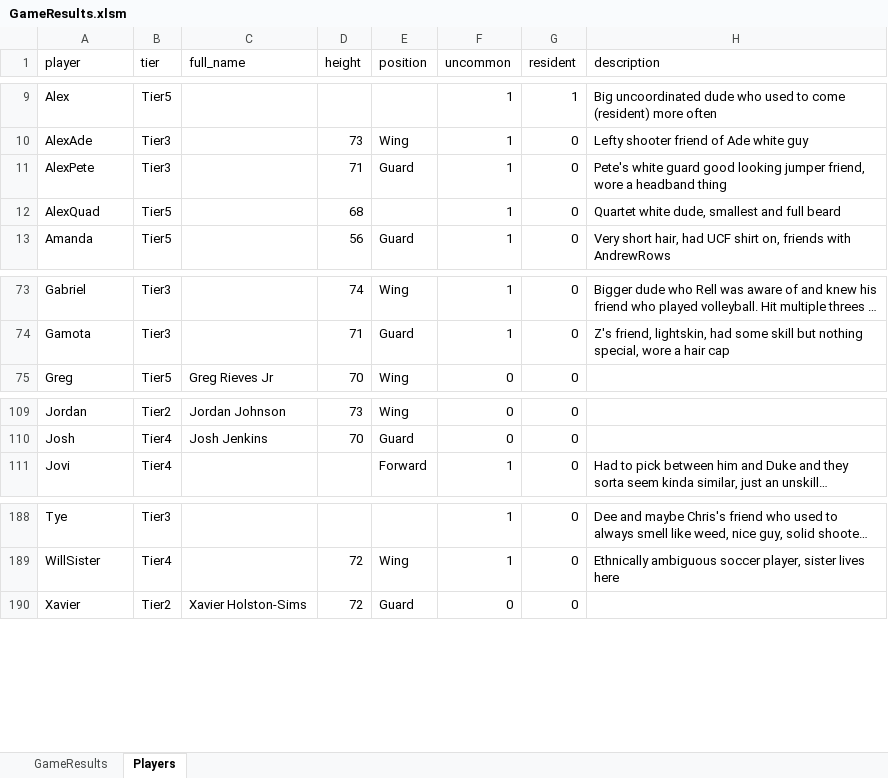
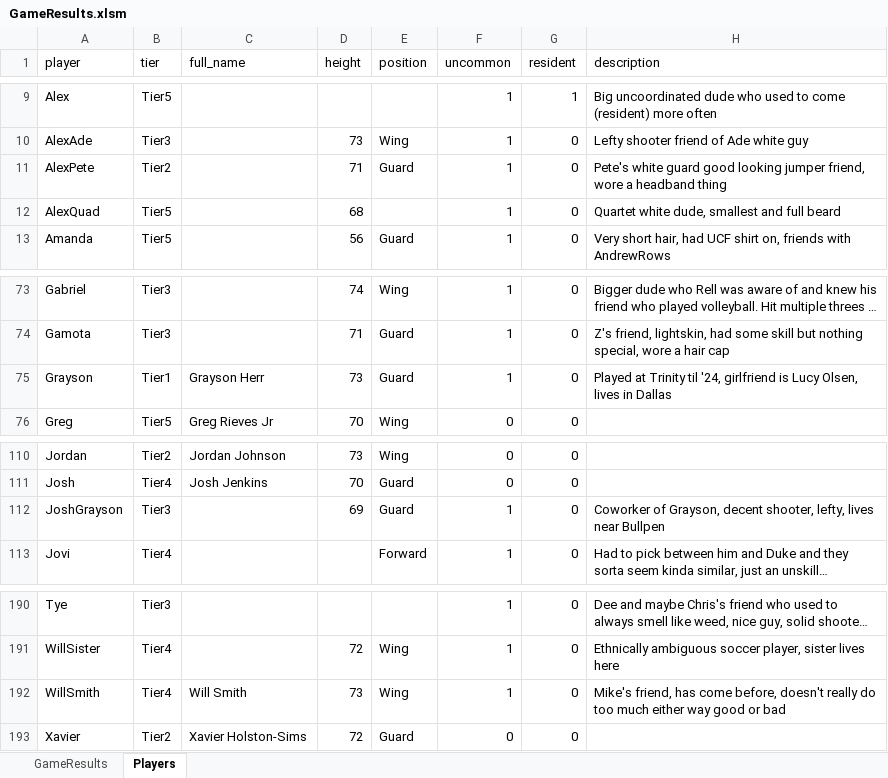
Before and after one commit to jmgjasongardner/naismith-nerds, an Excel workbook: collective_bball/GameResults.xlsm, sheet Players, drawn as a sheet; only a part is shown, gaps mark what is left out; long unchanged cells end in …; values as stored, in another font and other column widths than the file's, no borders; the diff names each change by its address in the sheet, - before the commit and + after, or states it on an @@ line.

Commit message:
July 28 results and Grayson pic

```diff
--- a/collective_bball/GameResults.xlsm (sheet Players)
+++ b/collective_bball/GameResults.xlsm (sheet Players)
-B11 (tier): Tier3
+B11 (tier): Tier2
+row 75: Grayson | Tier1 | Grayson Herr | 73 | Guard | 1 | 0 | Played at Trinity til '24, girlfriend is Lucy Olsen, lives in Dallas
+row 112: JoshGrayson | Tier3 |  | 69 | Guard | 1 | 0 | Coworker of Grayson, decent shooter, lefty, lives near Bullpen
+row 192: WillSmith | Tier4 | Will Smith | 73 | Wing | 1 | 0 | Mike's friend, has come before, doesn't really do too much either way good or bad
```
Also changed, not shown: sheet GameResults, 1 other file.
